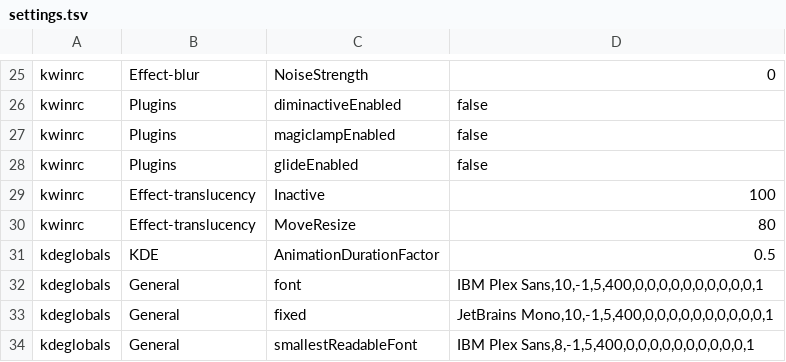
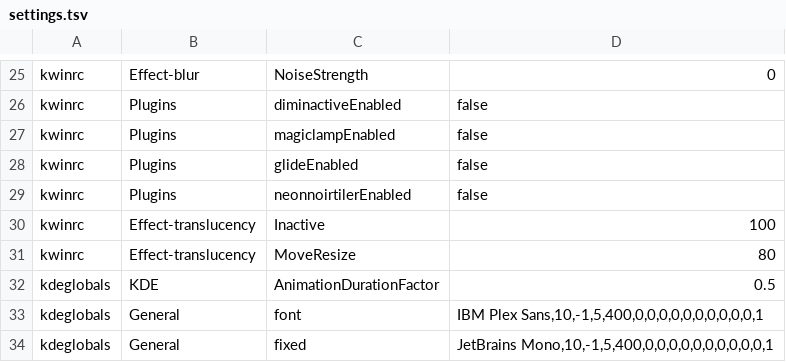
Before and after one commit to geosem42/kde-neonnoir, a TSV file: dist/config/settings.tsv, drawn as a sheet; only a part is shown, gaps mark what is left out; the shorter side is filled out with more unchanged rows.

```diff
--- a/dist/config/settings.tsv
+++ b/dist/config/settings.tsv
@@ -28,2 +28,3 @@ kwinrc	Plugins	magiclampEnabled	false
 kwinrc	Plugins	glideEnabled	false
+kwinrc	Plugins	neonnoirtilerEnabled	false
 kwinrc	Effect-translucency	Inactive	100
```
Also changed, not shown: dist/config/windows-compact.tsv, 14 other files.
